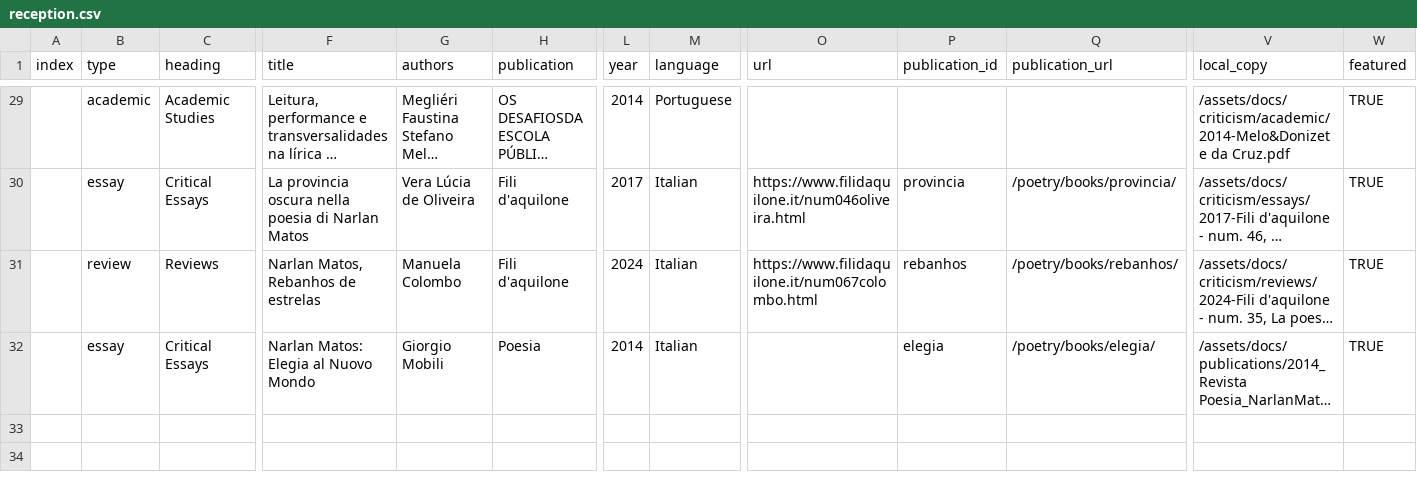
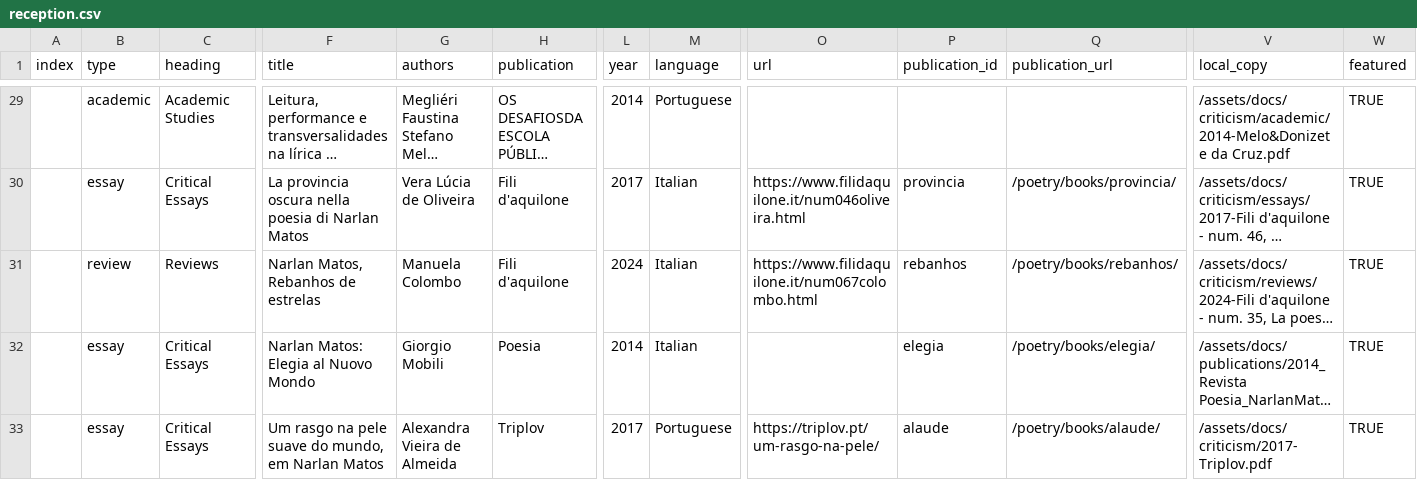
Before and after one commit to narlanmatos/narlanmatos.github.io, a CSV file: _data/reception.csv, drawn as a sheet; only a part is shown, gaps mark what is left out; long unchanged cells end in …; rows hold the shown columns only; the diff names each change by its address in the sheet, - before the commit and + after, or states it on an @@ line.

Commit message:
add 2017-Triplov

```diff
--- a/_data/reception.csv
+++ b/_data/reception.csv
+row 33:  | essay | Critical Essays | Um rasgo na pele suave do mundo, em Narlan Matos | Alexandra Vieira de Almeida | Triplov | 2017 | Portuguese | https://triplov.pt/um-rasgo-na-pele/ | alaude | /poetry/books/alaude/ | /assets/docs/criticism/2017-Triplov.pdf | TRUE
```
Also changed, not shown: 1 other file.
